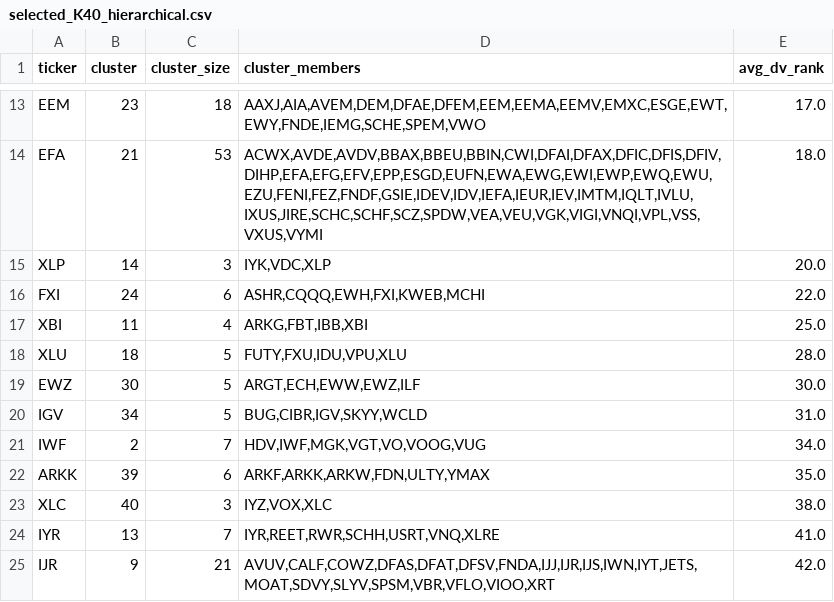
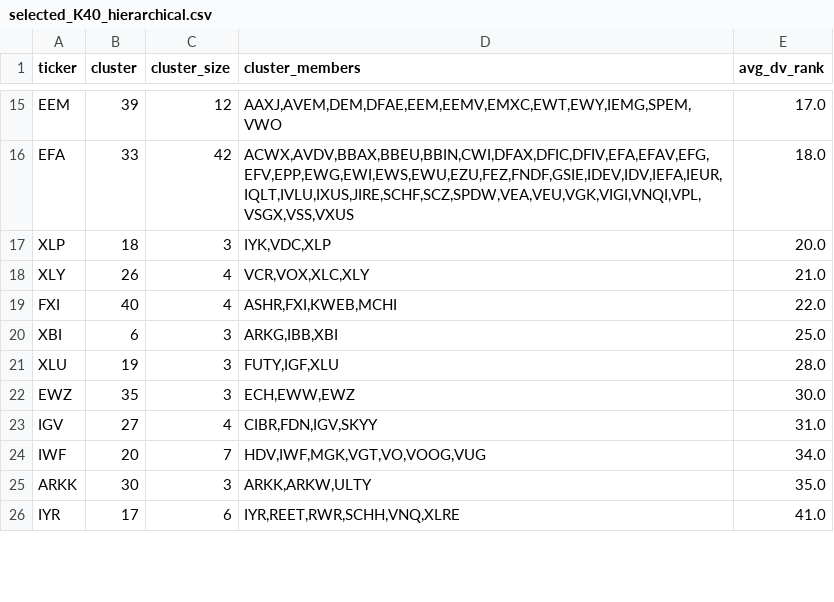
Before and after one commit to feilufang/etf-momentum-monitor, a CSV file: results_corr/selected_K40_hierarchical.csv, drawn as a sheet; only a part is shown, gaps mark what is left out; removed rows and columns are numbered as before the commit, all else as after; the diff covers the shown part only; the diff names each change by its address in the sheet, - before the commit and + after, or states it on an @@ line.

```diff
--- a/results_corr/selected_K40_hierarchical.csv
+++ b/results_corr/selected_K40_hierarchical.csv
-B15 (cluster): 23
+B15 (cluster): 39
-C15 (cluster_size): 18
+C15 (cluster_size): 12
-D15 (cluster_members): AAXJ,AIA,AVEM,DEM,DFAE,DFEM,EEM,EEMA,EEMV,EMXC,ESGE,EWT,EWY,FNDE,IEMG,SCHE,SPEM,VWO
+D15 (cluster_members): AAXJ,AVEM,DEM,DFAE,EEM,EEMV,EMXC,EWT,EWY,IEMG,SPEM,VWO
-B16 (cluster): 21
+B16 (cluster): 33
-C16 (cluster_size): 53
+C16 (cluster_size): 42
-D16 (cluster_members): ACWX,AVDE,AVDV,BBAX,BBEU,BBIN,CWI,DFAI,DFAX,DFIC,DFIS,DFIV,DIHP,EFA,EFG,EFV,EPP,ESGD,EUFN,EWA,EWG,EWI,EWP,EWQ,EWU,EZU,FENI,FEZ,FNDF,GSIE,IDEV,IDV,IEFA,IEUR,IEV,IMTM,IQLT,IVLU,IXUS,JIRE,SCHC,SCHF,SCZ,SPDW,VEA,VEU,VGK,VIGI,VNQI,VPL,VSS,VXUS,VYMI
+D16 (cluster_members): ACWX,AVDV,BBAX,BBEU,BBIN,CWI,DFAX,DFIC,DFIV,EFA,EFAV,EFG,EFV,EPP,EWG,EWI,EWS,EWU,EZU,FEZ,FNDF,GSIE,IDEV,IDV,IEFA,IEUR,IQLT,IVLU,IXUS,JIRE,SCHF,SCZ,SPDW,VEA,VEU,VGK,VIGI,VNQI,VPL,VSGX,VSS,VXUS
-B17 (cluster): 14
+B17 (cluster): 18
+row 18: XLY | 26 | 4 | VCR,VOX,XLC,XLY | 21.0
-B19 (cluster): 24
+B19 (cluster): 40
-C19 (cluster_size): 6
+C19 (cluster_size): 4
-D19 (cluster_members): ASHR,CQQQ,EWH,FXI,KWEB,MCHI
+D19 (cluster_members): ASHR,FXI,KWEB,MCHI
-B20 (cluster): 11
+B20 (cluster): 6
-C20 (cluster_size): 4
+C20 (cluster_size): 3
-D20 (cluster_members): ARKG,FBT,IBB,XBI
+D20 (cluster_members): ARKG,IBB,XBI
-B21 (cluster): 18
+B21 (cluster): 19
-C21:C22 (cluster_size): 5
+C21:C22 (cluster_size): 3
-D21 (cluster_members): FUTY,FXU,IDU,VPU,XLU
+D21 (cluster_members): FUTY,IGF,XLU
-B22 (cluster): 30
+B22 (cluster): 35
-D22 (cluster_members): ARGT,ECH,EWW,EWZ,ILF
+D22 (cluster_members): ECH,EWW,EWZ
-B23 (cluster): 34
+B23 (cluster): 27
-C23 (cluster_size): 5
+C23 (cluster_size): 4
-D23 (cluster_members): BUG,CIBR,IGV,SKYY,WCLD
+D23 (cluster_members): CIBR,FDN,IGV,SKYY
-B24 (cluster): 2
+B24 (cluster): 20
-B25 (cluster): 39
+B25 (cluster): 30
-C25 (cluster_size): 6
+C25 (cluster_size): 3
-D25 (cluster_members): ARKF,ARKK,ARKW,FDN,ULTY,YMAX
+D25 (cluster_members): ARKK,ARKW,ULTY
-row 23: XLC | 40 | 3 | IYZ,VOX,XLC | 38.0
-B26 (cluster): 13
+B26 (cluster): 17
-C26 (cluster_size): 7
+C26 (cluster_size): 6
-D26 (cluster_members): IYR,REET,RWR,SCHH,USRT,VNQ,XLRE
+D26 (cluster_members): IYR,REET,RWR,SCHH,VNQ,XLRE
-row 25: IJR | 9 | 21 | AVUV,CALF,COWZ,DFAS,DFAT,DFSV,FNDA,IJJ,IJR,IJS,IWN,IYT,JETS,MOAT,SDVY,SLYV,SPSM,VBR,VFLO,VIOO,XRT | 42.0
```
Also changed, not shown: 9 added rows, 8 removed rows and 56 edited cells elsewhere in this file, results_corr/selected_K20_greedy.csv, results_corr/selected_K20_hierarchical.csv, 20 other files.
